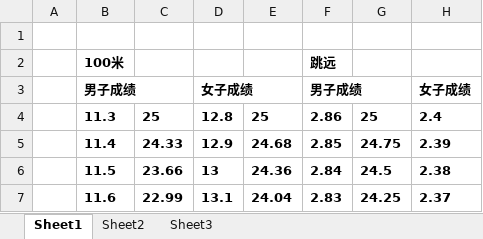
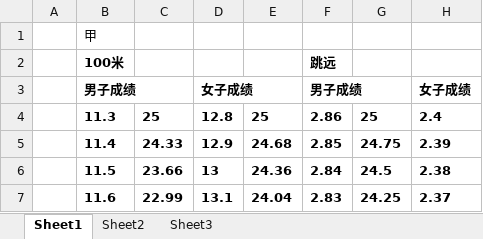
Before and after one commit to libaiyu/mark, an Excel workbook: 高考体育成绩对照表.xlsx, sheet Sheet1, drawn as a sheet; only a part is shown; values as stored, in another font and other column widths than the file's, no borders; the diff covers the shown part only; the diff names each change by its address in the sheet, - before the commit and + after, or states it on an @@ line.

```diff
--- a/高考体育成绩对照表.xlsx (sheet Sheet1)
+++ b/高考体育成绩对照表.xlsx (sheet Sheet1)
-B1: (empty)
+B1: 甲
```
Also changed, not shown: 29 added rows elsewhere in this sheet, exceltest/元器件识别与常用仪器使用-practice-1620604-5-test.xlsx, exceltest/模拟电子技术-performance-1523701-test.xlsx, 15 other files.
